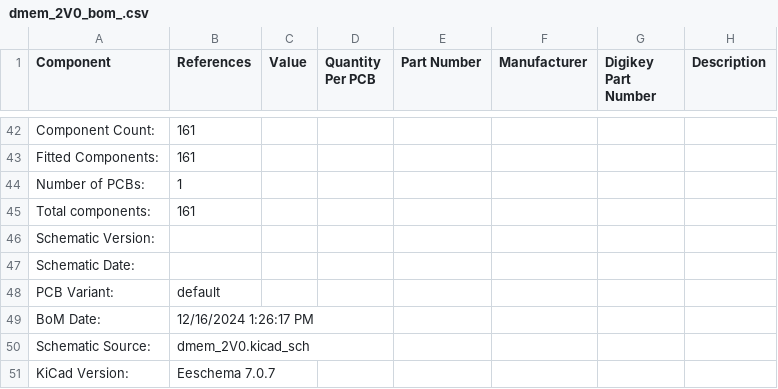
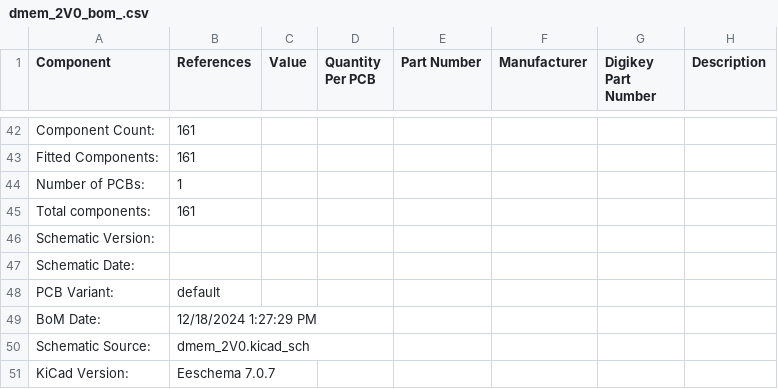
Before and after one commit to ecristal/DMEM_V2, a CSV file: bom/dmem_2V0_bom_.csv, drawn as a sheet; only a part is shown, gaps mark what is left out.

```diff
--- a/bom/dmem_2V0_bom_.csv
+++ b/bom/dmem_2V0_bom_.csv
@@ -48,3 +48,3 @@ Schematic Date:,
 PCB Variant:,default
-BoM Date:,12/16/2024 1:26:17 PM
+BoM Date:,12/18/2024 1:27:29 PM
 Schematic Source:,dmem_2V0.kicad_sch
```
Also changed, not shown: 27 other files.
